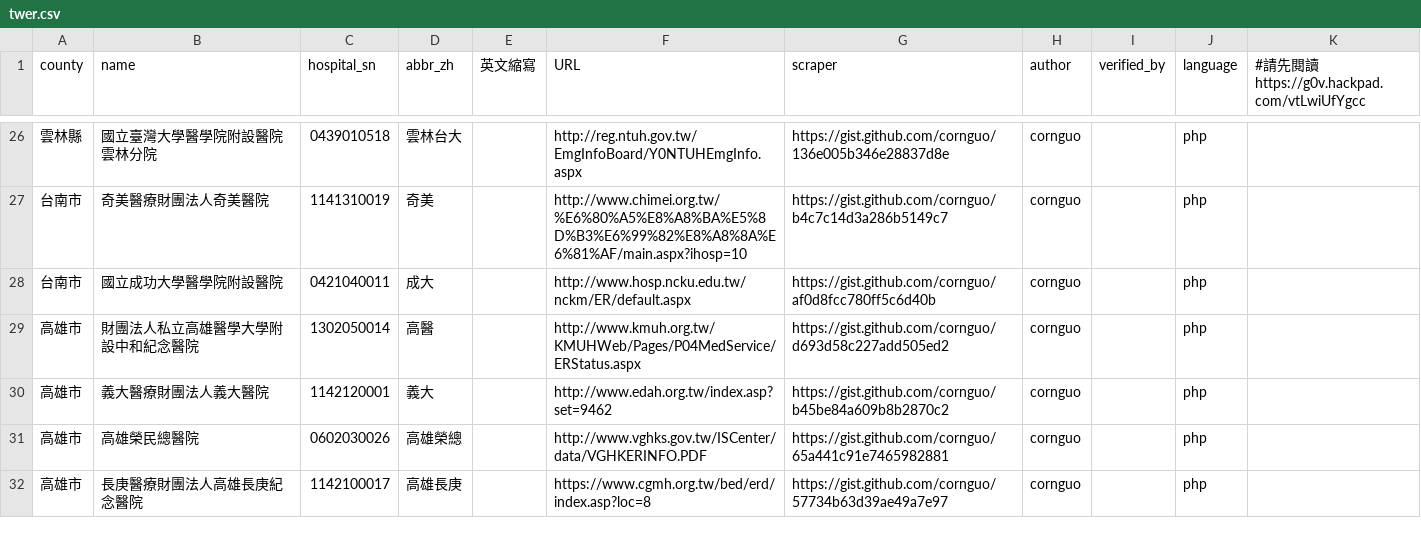
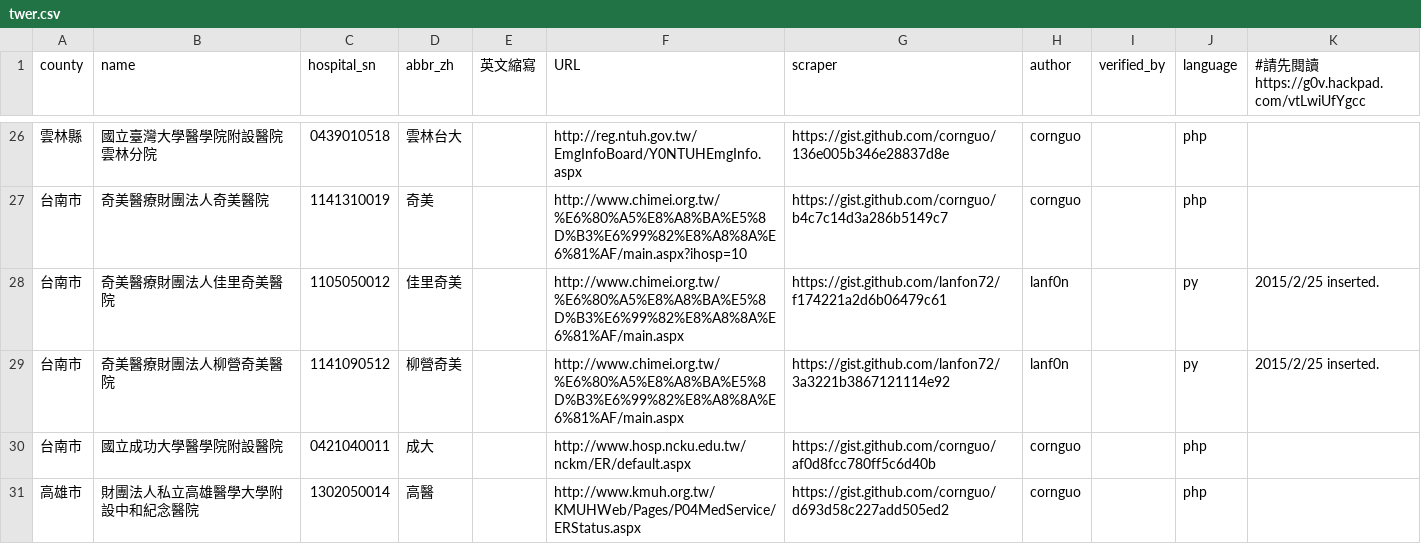
Before and after one commit to g0v/er.mohw, a CSV file: twer.csv, drawn as a sheet; only a part is shown, gaps mark what is left out; the shorter side is filled out with more unchanged rows; the diff names each change by its address in the sheet, - before the commit and + after, or states it on an @@ line.

Commit message:
add 佳里奇美 & 柳營奇美

```diff
--- a/twer.csv
+++ b/twer.csv
+row 28: 台南市 | 奇美醫療財團法人佳里奇美醫院 | 1105050012 | 佳里奇美 |  | http://www.chimei.org.tw/%E6%80%A5%E8%A8%BA%E5%8D%B3%E6%99%82%E8%A8%8A%E6%81%AF/main.aspx | https://gist.github.com/lanfon72/f174221a2d6b06479c61 | lanf0n |  | py | 2015/2/25 inserted.
+row 29: 台南市 | 奇美醫療財團法人柳營奇美醫院 | 1141090512 | 柳營奇美 |  | http://www.chimei.org.tw/%E6%80%A5%E8%A8%BA%E5%8D%B3%E6%99%82%E8%A8%8A%E6%81%AF/main.aspx | https://gist.github.com/lanfon72/3a3221b3867121114e92 | lanf0n |  | py | 2015/2/25 inserted.
```
